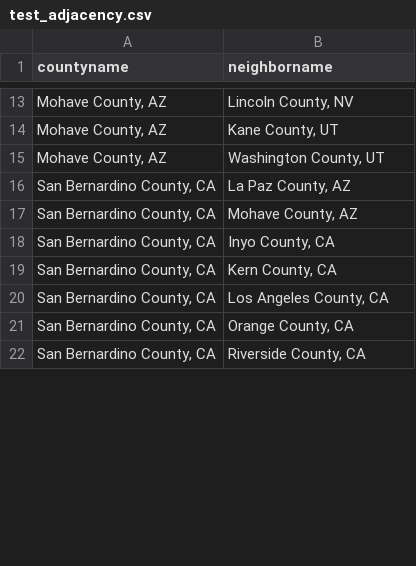
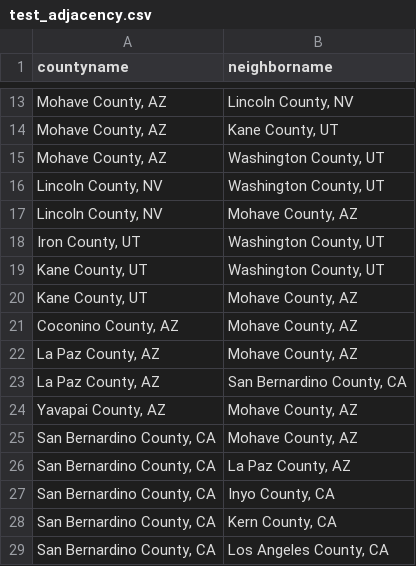
Before and after one commit to yonatan1golan/University, a CSV file: funds_of_AI/ex_1/test_adjacency.csv, drawn as a sheet; only a part is shown, gaps mark what is left out; the shorter side is filled out with more unchanged rows; the diff covers the shown part only.

Commit message:
made each neighbor to appear as a county because A <-> B

```diff
--- a/funds_of_AI/ex_1/test_adjacency.csv
+++ b/funds_of_AI/ex_1/test_adjacency.csv
@@ -15,4 +15,13 @@ countyname,neighborname
 "Mohave County, AZ","Washington County, UT"
+"Lincoln County, NV","Washington County, UT"
+"Lincoln County, NV","Mohave County, AZ"
+"Iron County, UT","Washington County, UT"
+"Kane County, UT","Washington County, UT"
+"Kane County, UT","Mohave County, AZ"
+"Coconino County, AZ","Mohave County, AZ"
+"La Paz County, AZ","Mohave County, AZ"
+"La Paz County, AZ","San Bernardino County, CA"
+"Yavapai County, AZ","Mohave County, AZ"
+"San Bernardino County, CA","Mohave County, AZ"
 "San Bernardino County, CA","La Paz County, AZ"
-"San Bernardino County, CA","Mohave County, AZ"
 "San Bernardino County, CA","Inyo County, CA"
```
Also changed, not shown: 10 added rows, 3 removed rows, 1 moved row and 2 edited cells elsewhere in this file.
